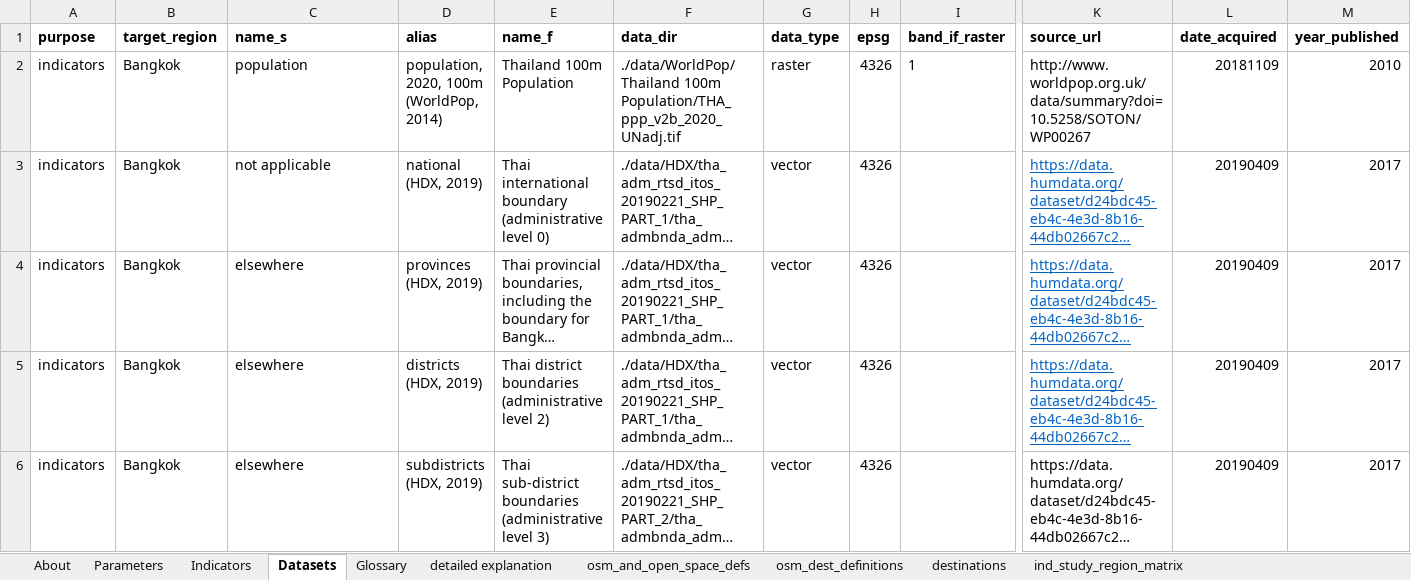
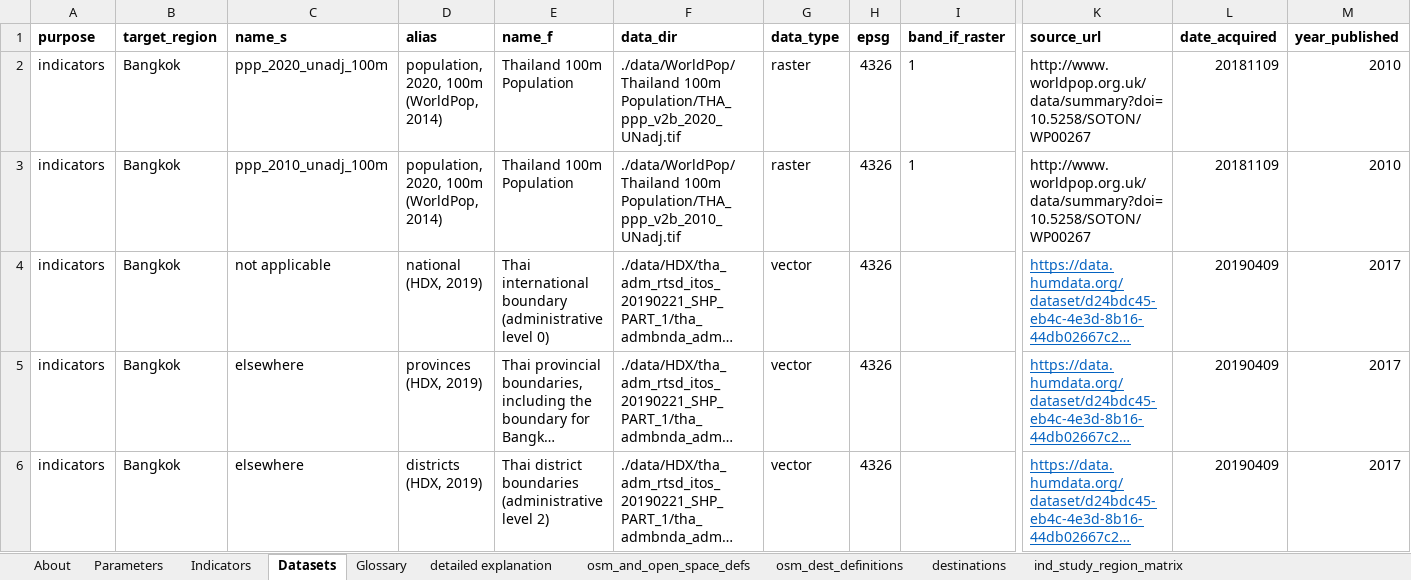
Before and after one commit to carlhiggs/spatial-urban-indicators, an Excel workbook: process/_project_configuration.xlsx, sheet Datasets, drawn as a sheet; only a part is shown, gaps mark what is left out; the shorter side is filled out with more unchanged rows; long unchanged cells end in …; values as stored, in another font and other column widths than the file's, no borders; rows hold the shown columns only; the diff names each change by its address in the sheet, - before the commit and + after, or states it on an @@ line.

Commit message:
adapted scripted process to work with parameterised study regions again (in parameters sheet of config file, there is a column per locale).  For Bangkok purposes, this will allow Bang Phlat (a district) to be used as a smaller test site for debugging.

```diff
--- a/process/_project_configuration.xlsx (sheet Datasets)
+++ b/process/_project_configuration.xlsx (sheet Datasets)
-C2 (name_s): population
+C2 (name_s): ppp_2020_unadj_100m
+row 3: indicators | Bangkok | ppp_2010_unadj_100m | population, 2020, 100m (WorldPop, 2014) | Thailand 100m Population | ./data/WorldPop/Thailand 100m Population/THA_ppp_v2b_2010_UNadj.tif | raster | 4326 | 1 | http://www.worldpop.org.uk/data/summary?doi=10.5258/SOTON/WP00267 | 20181109 | 2010
```
Also changed, not shown: sheet Parameters, 7 other files.
